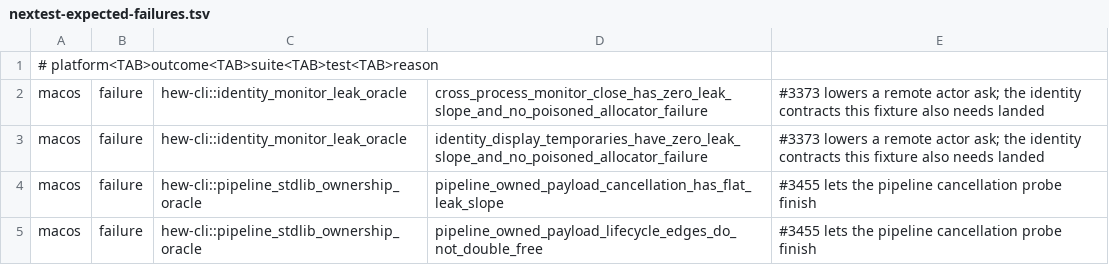
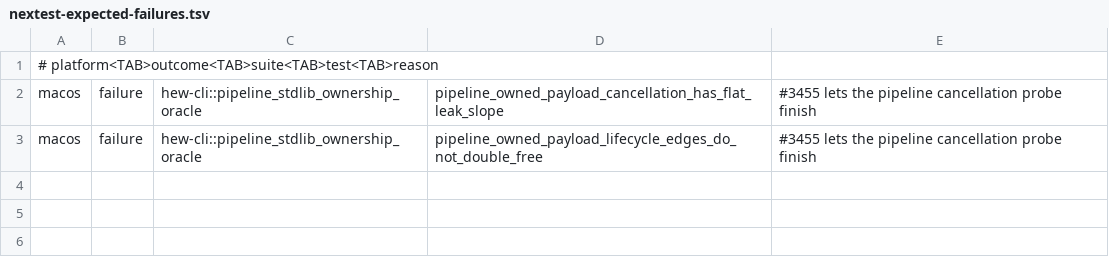
Before and after one commit to hew-lang/hew, a TSV file: scripts/nextest-expected-failures.tsv, drawn as a sheet.

Commit message:
test: retire the macOS identity leak oracle rows
Both identity leak oracles pass on macOS now that runtime struct results
follow the AArch64 return convention.

```diff
--- a/scripts/nextest-expected-failures.tsv
+++ b/scripts/nextest-expected-failures.tsv
@@ -1,4 +1,2 @@
 # platform<TAB>outcome<TAB>suite<TAB>test<TAB>reason
-macos	failure	hew-cli::identity_monitor_leak_oracle	cross_process_monitor_close_has_zero_leak_slope_and_no_poisoned_allocator_failure	#3373 lowers a remote actor ask; the identity contracts this fixture also needs landed
-macos	failure	hew-cli::identity_monitor_leak_oracle	identity_display_temporaries_have_zero_leak_slope_and_no_poisoned_allocator_failure	#3373 lowers a remote actor ask; the identity contracts this fixture also needs landed
 macos	failure	hew-cli::pipeline_stdlib_ownership_oracle	pipeline_owned_payload_cancellation_has_flat_leak_slope	#3455 lets the pipeline cancellation probe finish
```
